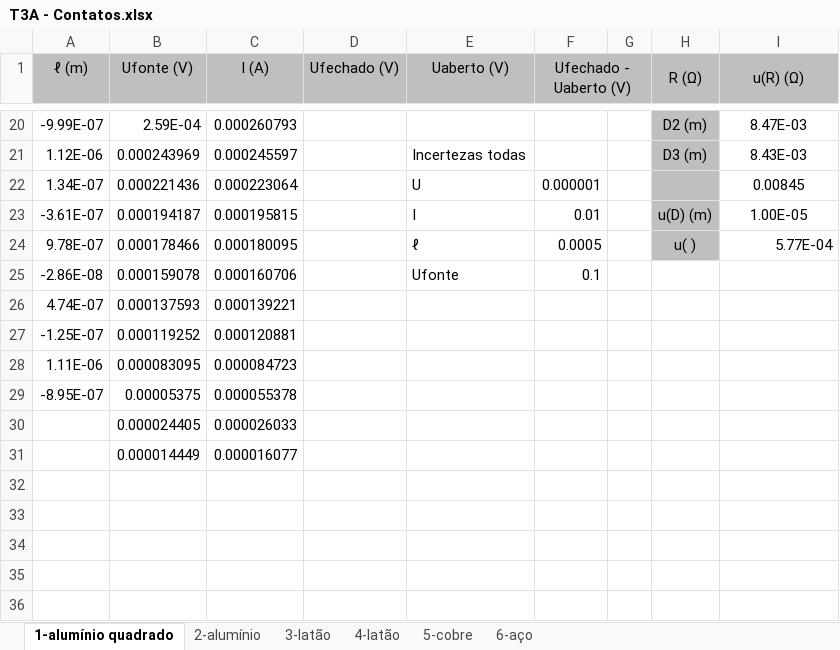
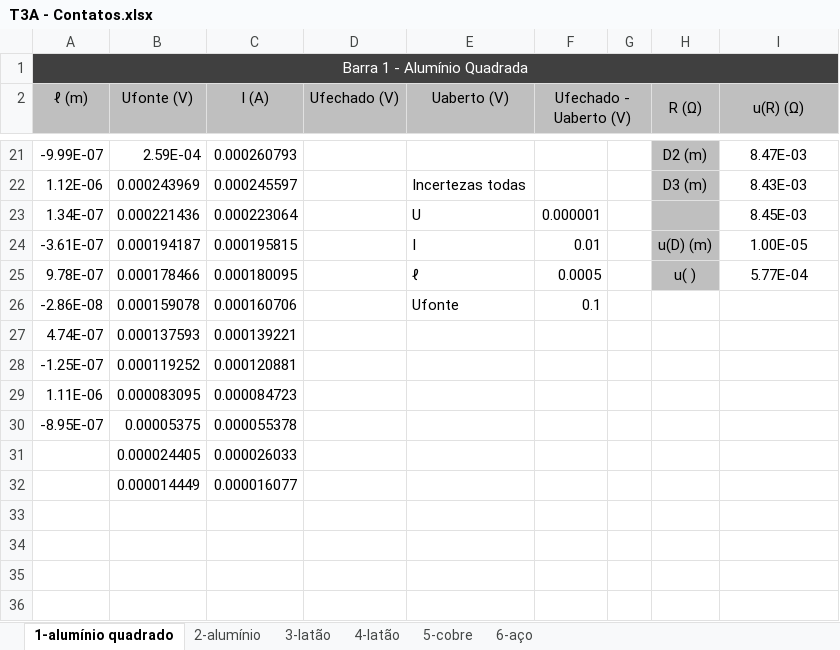
Before and after one commit to sergisousa/LABSFISICAI, an Excel workbook: T3A - Contatos.xlsx, sheet 1-alumínio quadrado, drawn as a sheet; only a part is shown, gaps mark what is left out; values as stored, in another font and other column widths than the file's, no borders; charts and pictures not drawn; removed rows and columns are numbered as before the commit, all else as after; the diff names each change by its address in the sheet, - before the commit and + after, or states it on an @@ line.

```diff
--- a/T3A - Contatos.xlsx (sheet 1-alumínio quadrado)
+++ b/T3A - Contatos.xlsx (sheet 1-alumínio quadrado)
+row 1: Barra 1 - Alumínio Quadrada
-I23 (u(R) (Ω)): 0.00845
+I23 (u(R) (Ω)): 8.45E-03
-I25 alignment: right
+I25 alignment: center
-row 32: (empty)
```
Also changed, not shown: sheet 6-aço, sheet 4-latão, sheet 5-cobre, sheet 2-alumínio, sheet 3-latão, formulas that keep their value, charts or pictures.
